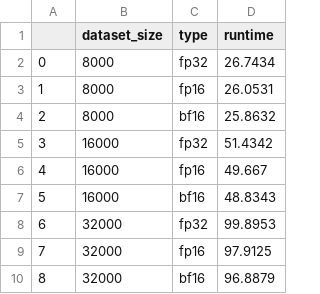
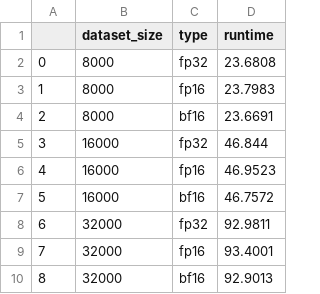
Before and after one commit to nicomu99/data-science, a CSV file: kaggle/runtime-tests/precision.csv, drawn as a sheet.

Commit message:
Other run time tests

```diff
--- a/kaggle/runtime-tests/precision.csv
+++ b/kaggle/runtime-tests/precision.csv
@@ -1,10 +1,10 @@
 ,dataset_size,type,runtime
-0,8000,fp32,26.7434
-1,8000,fp16,26.0531
-2,8000,bf16,25.8632
-3,16000,fp32,51.4342
-4,16000,fp16,49.667
-5,16000,bf16,48.8343
-6,32000,fp32,99.8953
-7,32000,fp16,97.9125
-8,32000,bf16,96.8879
+0,8000,fp32,23.6808
+1,8000,fp16,23.7983
+2,8000,bf16,23.6691
+3,16000,fp32,46.844
+4,16000,fp16,46.9523
+5,16000,bf16,46.7572
+6,32000,fp32,92.9811
+7,32000,fp16,93.4001
+8,32000,bf16,92.9013
```
Also changed, not shown: 4 other files.
